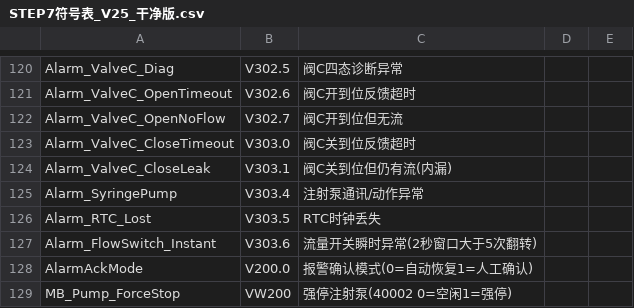
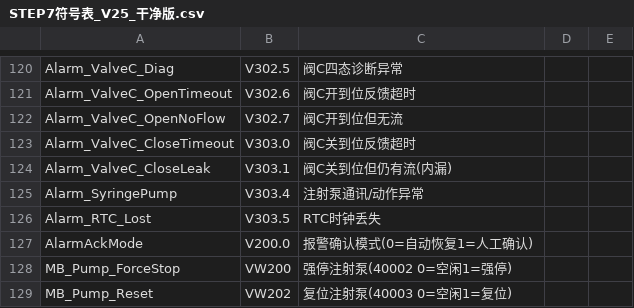
Before and after one commit to Yustnust/AQUA-EXPO, a CSV file: docs/commissioning/STEP7符号表_V25_干净版.csv, drawn as a sheet; only a part is shown, gaps mark what is left out; the shorter side is filled out with more unchanged rows.

```diff
--- a/docs/commissioning/STEP7符号表_V25_干净版.csv
+++ b/docs/commissioning/STEP7符号表_V25_干净版.csv
@@ -126,3 +126,2 @@ Alarm_SyringePump,V303.4,注射泵通讯/动作异常
 Alarm_RTC_Lost,V303.5,RTC时钟丢失
-Alarm_FlowSwitch_Instant,V303.6,流量开关瞬时异常(2秒窗口大于5次翻转)
 AlarmAckMode,V200.0,报警确认模式(0=自动恢复1=人工确认)
```
Also changed, not shown: docs/commissioning/STEP7符号表_8套通用版_v1.0.csv, docs/commissioning/STEP7符号表_8套通用版_v1.0_V25_3列.csv, 16 other files.
